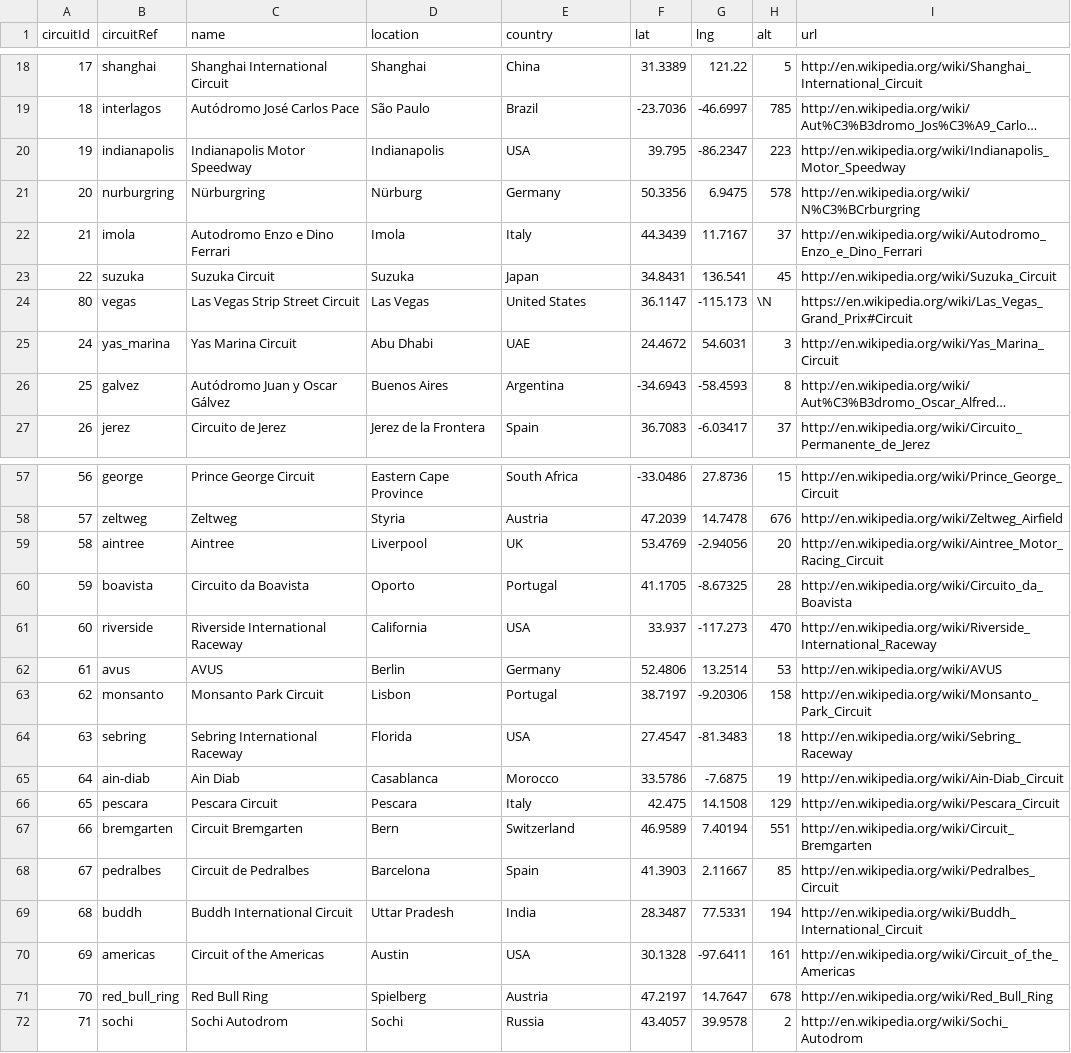
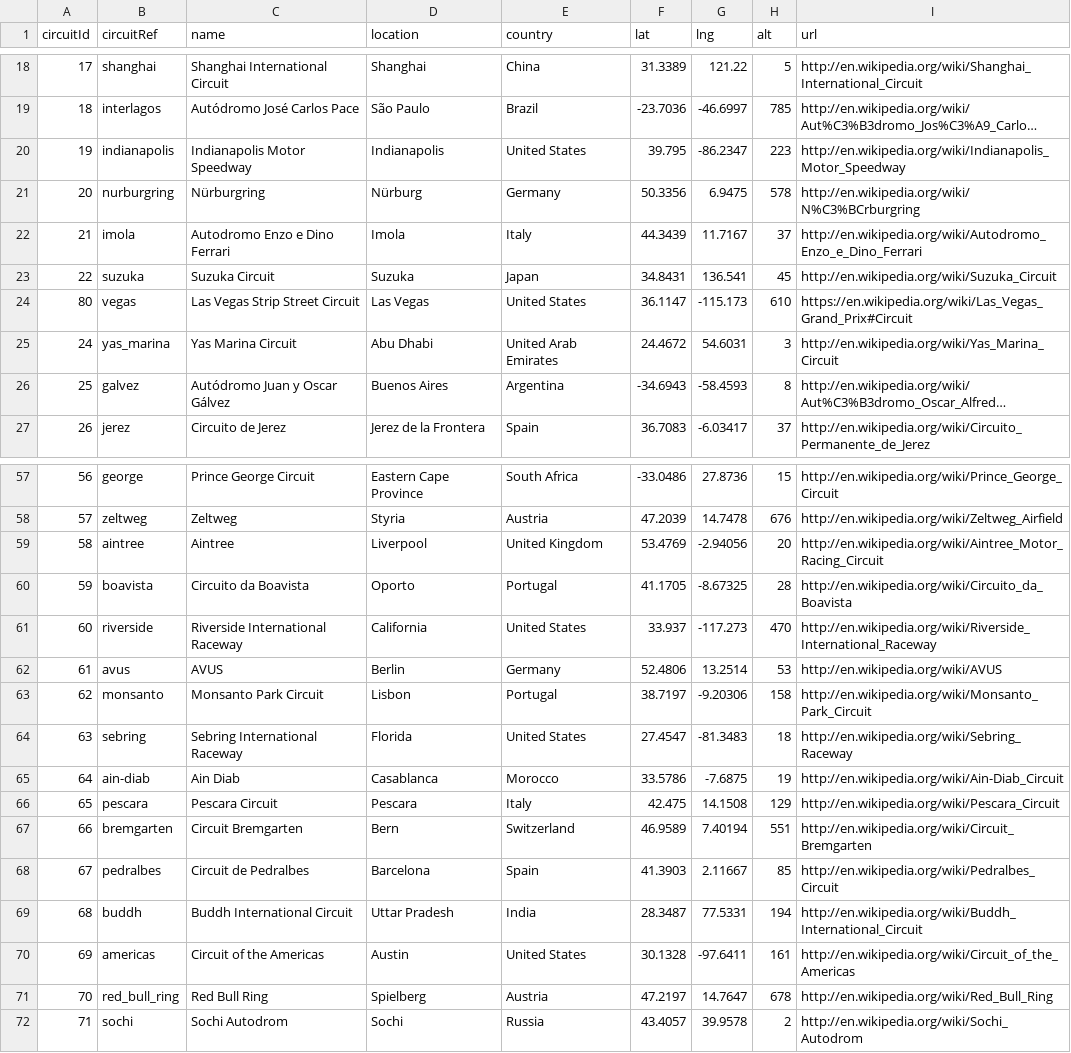
Before and after one commit to tsangernest/openwheel, a CSV file: data_csv/f1/circuits.csv, drawn as a sheet; only a part is shown, gaps mark what is left out; long unchanged cells end in …; the diff covers the shown part only; the diff names each change by its address in the sheet, - before the commit and + after, or states it on an @@ line.

```diff
--- a/data_csv/f1/circuits.csv
+++ b/data_csv/f1/circuits.csv
-E20 (country): USA
+E20 (country): United States
-H24 (alt): \N
+H24 (alt): 610
-E25 (country): UAE
+E25 (country): United Arab Emirates
-E59 (country): UK
+E59 (country): United Kingdom
-E61 (country): USA
+E61 (country): United States
-E64 (country): USA
+E64 (country): United States
-E70 (country): USA
+E70 (country): United States
```
Also changed, not shown: 16 edited cells elsewhere in this file, data_csv/demonyms-nationality.csv, data_csv/f1/constructors.csv, 9 other files.
